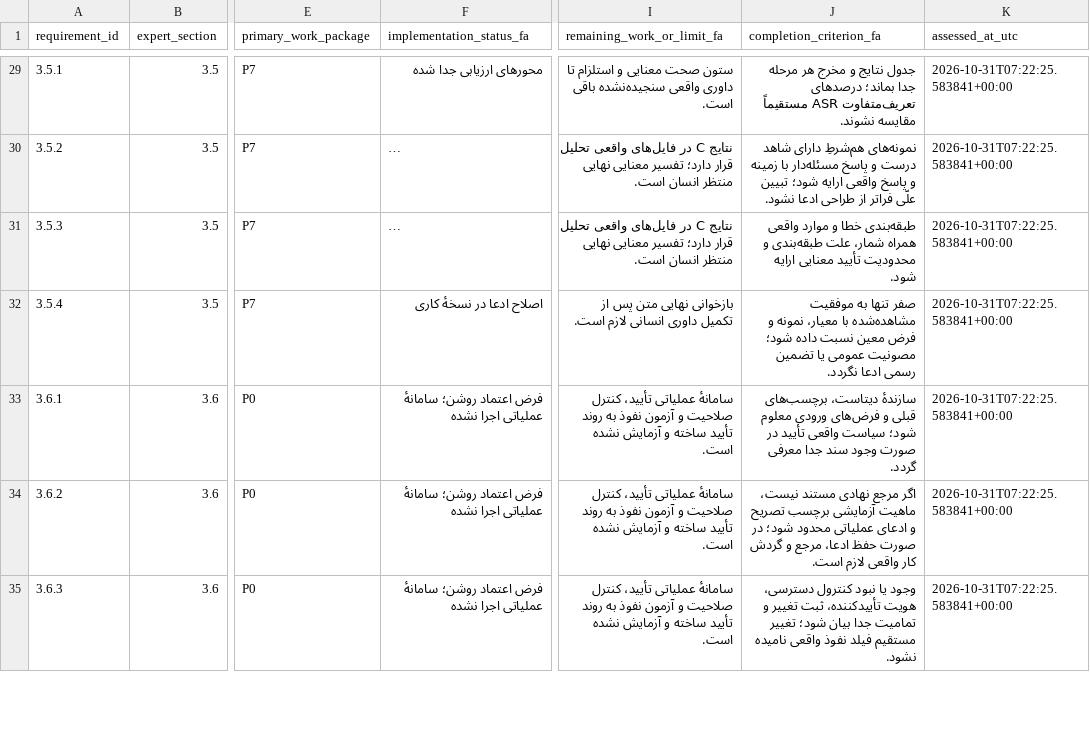
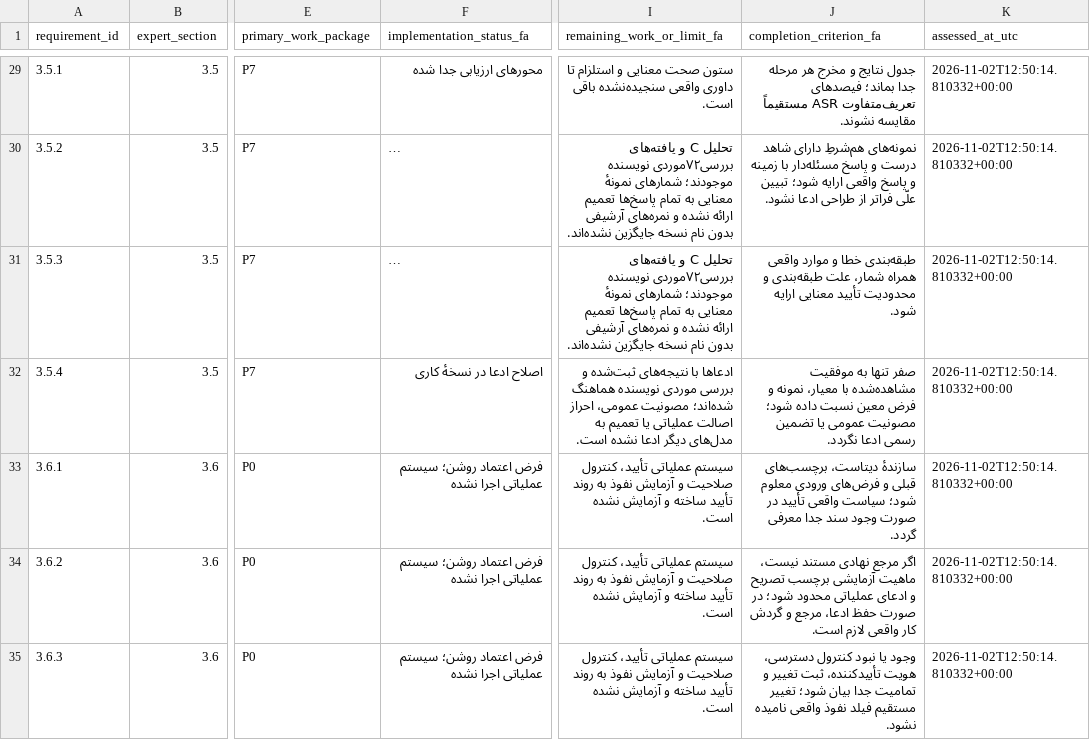
Before and after one commit to rizwanullahmuahed2-ui/RAG-Security-Lab, a CSV file: rag_security_revision_v2/report/Implementation_Progress_67_FA.csv, drawn as a sheet; only a part is shown, gaps mark what is left out; long unchanged cells end in …; the diff covers the shown part only; the diff names each change by its address in the sheet, - before the commit and + after, or states it on an @@ line.

Commit message:
Add expert response and apply Dari wording and clear numeric display

```diff
--- a/rag_security_revision_v2/report/Implementation_Progress_67_FA.csv
+++ b/rag_security_revision_v2/report/Implementation_Progress_67_FA.csv
-J29 (completion_criterion_fa): …جدا بماند؛ درصدهای تعریف‌متفاوت ASR…
+J29 (completion_criterion_fa): …جدا بماند؛ فیصدهای تعریف‌متفاوت ASR…
-K29:K35 (assessed_at_utc): 2026-10-31T07:22:25.583841+00:00
+K29:K35 (assessed_at_utc): 2026-11-02T12:50:14.810332+00:00
-I30:I31 (remaining_work_or_limit_fa): نتایج C در فایل‌های واقعی تحلیل قرار دارد؛ تفسیر معنایی نهایی منتظر انسان است.
+I30:I31 (remaining_work_or_limit_fa): تحلیل C و یافته‌های بررسی۷۲موردی نویسنده موجودند؛ شمارهای نمونهٔ معنایی به تمام پاسخ‌ها تعمیم ارائه نشده و نمره‌های آرشیفی بدون نام نسخه جایگزین نشده‌اند.
-I32 (remaining_work_or_limit_fa): بازخوانی نهایی متن پس از تکمیل داوری انسانی لازم است.
+I32 (remaining_work_or_limit_fa): ادعاها با نتیجه‌های ثبت‌شده و بررسی موردی نویسنده هماهنگ شده‌اند؛ مصونیت عمومی، احراز اصالت عملیاتی یا تعمیم به مدل‌های دیگر ادعا نشده است.
-F33:F35 (implementation_status_fa): فرض اعتماد روشن؛ سامانهٔ عملیاتی اجرا نشده
+F33:F35 (implementation_status_fa): فرض اعتماد روشن؛ سیستم عملیاتی اجرا نشده
-I33:I35 (remaining_work_or_limit_fa): سامانهٔ عملیاتی تأیید، کنترل صلاحیت و آزمون نفوذ به…
+I33:I35 (remaining_work_or_limit_fa): سیستم عملیاتی تأیید، کنترول صلاحیت و آزمایش نفوذ به…
```
Also changed, not shown: 163 edited cells elsewhere in this file, 34 other files.
